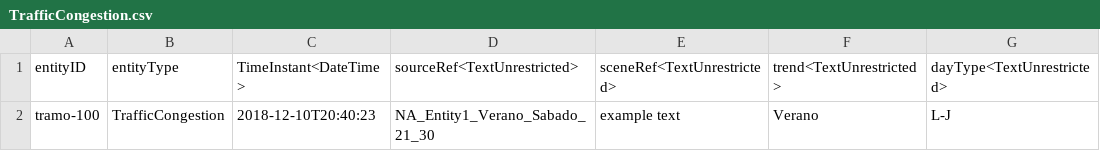
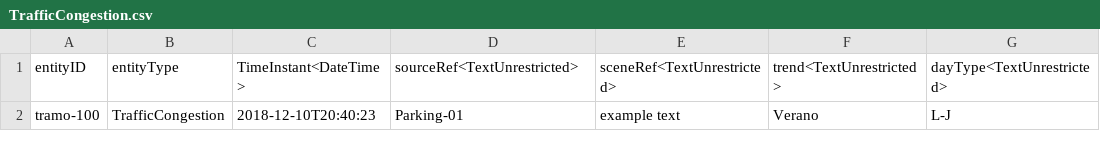
Before and after one commit to warpcomdev/digitaltwin-vertical, a CSV file: assets/csv/TrafficCongestion.csv, drawn as a sheet; only a part is shown; the diff names each change by its address in the sheet, - before the commit and + after, or states it on an @@ line.

Commit message:
moved zone to lastdata

```diff
--- a/assets/csv/TrafficCongestion.csv
+++ b/assets/csv/TrafficCongestion.csv
-D2 (sourceRef<TextUnrestricted>): NA_Entity1_Verano_Sabado_21_30
+D2 (sourceRef<TextUnrestricted>): Parking-01
```
Also changed, not shown: assets/csv/OffStreetParking.csv, assets/csv/RouteIntensity.csv, 44 other files.
